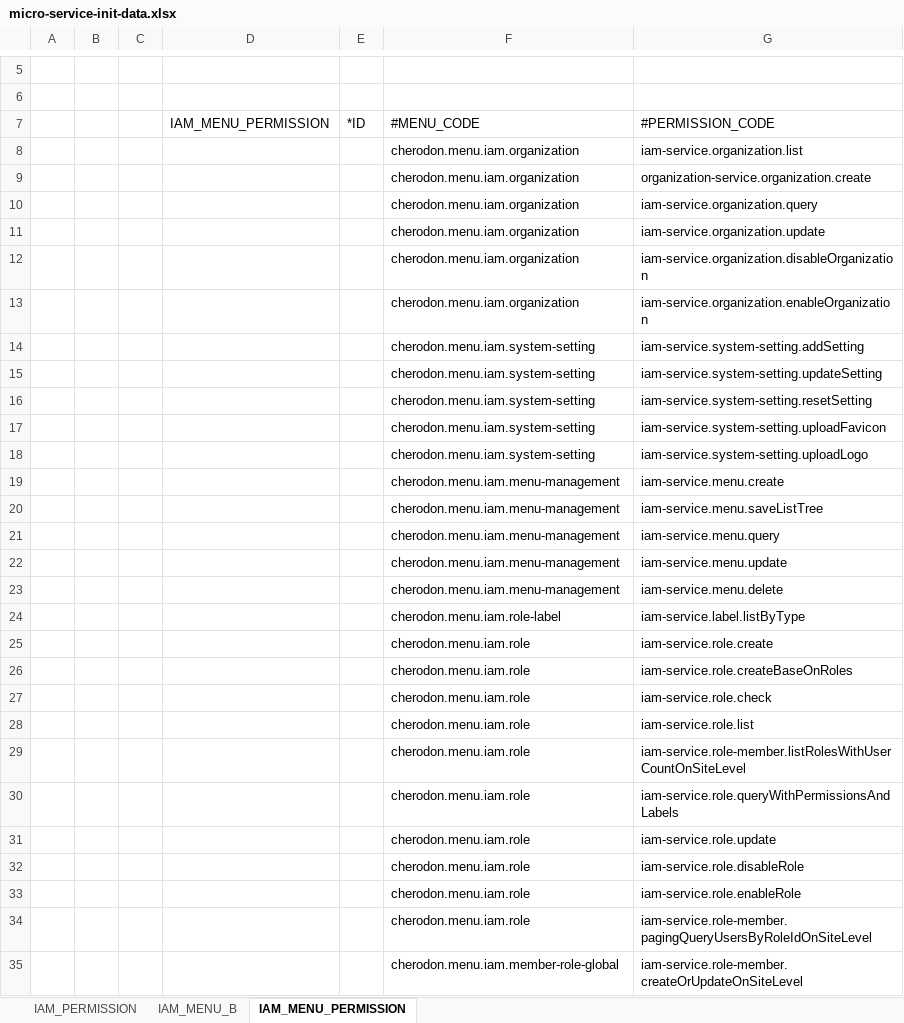
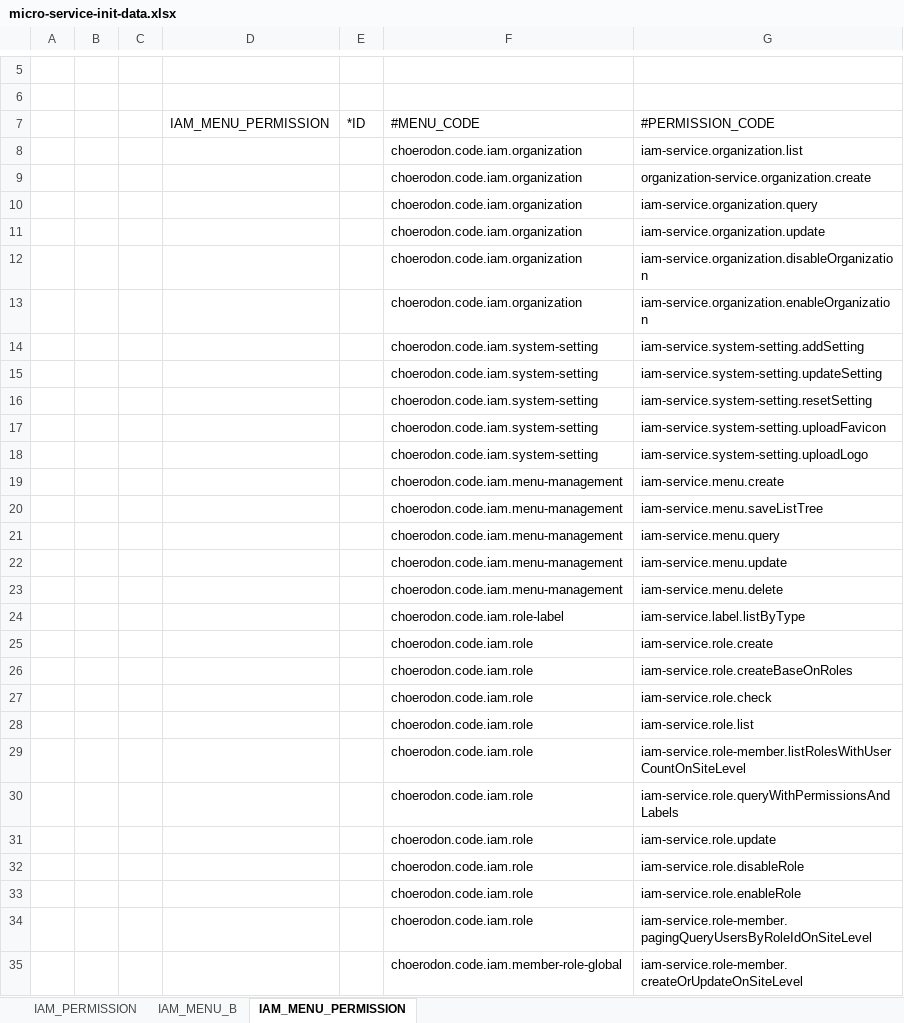
Before and after one commit to choerodon/iam-service, an Excel workbook: src/main/resources/script/front/micro-service-init-data.xlsx, sheet IAM_MENU_PERMISSION, drawn as a sheet; only a part is shown, gaps mark what is left out; values as stored, in another font and other column widths than the file's, no borders; the diff covers the shown part only; the diff names each change by its address in the sheet, - before the commit and + after, or states it on an @@ line.

Commit message:
[FIX] 修复Excel数据内的code错误

```diff
--- a/src/main/resources/script/front/micro-service-init-data.xlsx (sheet IAM_MENU_PERMISSION)
+++ b/src/main/resources/script/front/micro-service-init-data.xlsx (sheet IAM_MENU_PERMISSION)
-F8:F13: cherodon.menu.iam.organization
+F8:F13: choerodon.code.iam.organization
-F14:F18: cherodon.menu.iam.system-setting
+F14:F18: choerodon.code.iam.system-setting
-F19:F23: cherodon.menu.iam.menu-management
+F19:F23: choerodon.code.iam.menu-management
-F24: cherodon.menu.iam.role-label
+F24: choerodon.code.iam.role-label
-F25:F34: cherodon.menu.iam.role
+F25:F34: choerodon.code.iam.role
-F35: cherodon.menu.iam.member-role-global
+F35: choerodon.code.iam.member-role-global
```
Also changed, not shown: 195 edited cells elsewhere in this sheet, sheet IAM_MENU_B, sheet IAM_PERMISSION.
